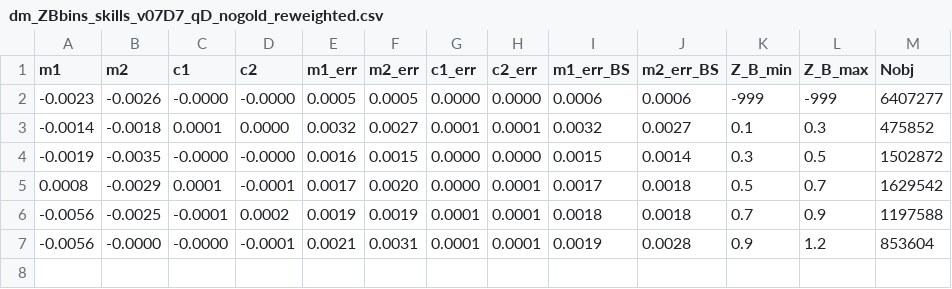
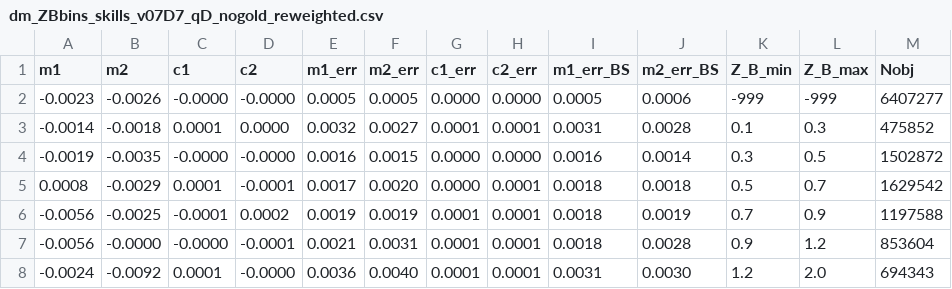
Before and after one commit to KiDS-WL/MultiBand_ImSim, a CSV file: sensitivity_test/galaxy/results/dm_ZBbins_skills_v07D7_qD_nogold_reweighted.csv, drawn as a sheet.

```diff
--- a/sensitivity_test/galaxy/results/dm_ZBbins_skills_v07D7_qD_nogold_reweighted.csv
+++ b/sensitivity_test/galaxy/results/dm_ZBbins_skills_v07D7_qD_nogold_reweighted.csv
@@ -1,7 +1,8 @@
 m1,m2,c1,c2,m1_err,m2_err,c1_err,c2_err,m1_err_BS,m2_err_BS,Z_B_min,Z_B_max,Nobj
--0.0023,-0.0026,-0.0000,-0.0000,0.0005,0.0005,0.0000,0.0000,0.0006,0.0006,-999,-999,6407277
--0.0014,-0.0018,0.0001,0.0000,0.0032,0.0027,0.0001,0.0001,0.0032,0.0027,0.1,0.3,475852
--0.0019,-0.0035,-0.0000,-0.0000,0.0016,0.0015,0.0000,0.0000,0.0015,0.0014,0.3,0.5,1502872
-0.0008,-0.0029,0.0001,-0.0001,0.0017,0.0020,0.0000,0.0001,0.0017,0.0018,0.5,0.7,1629542
--0.0056,-0.0025,-0.0001,0.0002,0.0019,0.0019,0.0001,0.0001,0.0018,0.0018,0.7,0.9,1197588
--0.0056,-0.0000,-0.0000,-0.0001,0.0021,0.0031,0.0001,0.0001,0.0019,0.0028,0.9,1.2,853604
+-0.0023,-0.0026,-0.0000,-0.0000,0.0005,0.0005,0.0000,0.0000,0.0005,0.0006,-999,-999,6407277
+-0.0014,-0.0018,0.0001,0.0000,0.0032,0.0027,0.0001,0.0001,0.0031,0.0028,0.1,0.3,475852
+-0.0019,-0.0035,-0.0000,-0.0000,0.0016,0.0015,0.0000,0.0000,0.0016,0.0014,0.3,0.5,1502872
+0.0008,-0.0029,0.0001,-0.0001,0.0017,0.0020,0.0000,0.0001,0.0018,0.0018,0.5,0.7,1629542
+-0.0056,-0.0025,-0.0001,0.0002,0.0019,0.0019,0.0001,0.0001,0.0018,0.0019,0.7,0.9,1197588
+-0.0056,-0.0000,-0.0000,-0.0001,0.0021,0.0031,0.0001,0.0001,0.0018,0.0028,0.9,1.2,853604
+-0.0024,-0.0092,0.0001,-0.0000,0.0036,0.0040,0.0001,0.0001,0.0031,0.0030,1.2,2.0,694343
```
Also changed, not shown: sensitivity_test/galaxy/results/dm_ZBbins_skills_v07D7_nD_nogold_reweighted.csv, sensitivity_test/galaxy/results/dm_ZBbins_skills_v07D7_nU_nogold_reweighted.csv, 4 other files.
